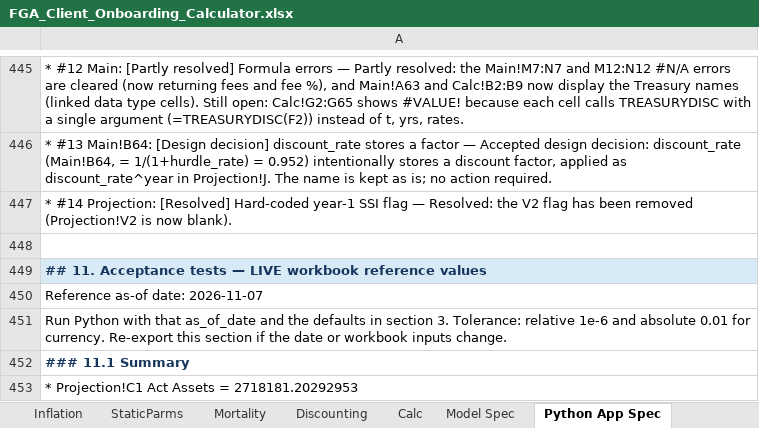
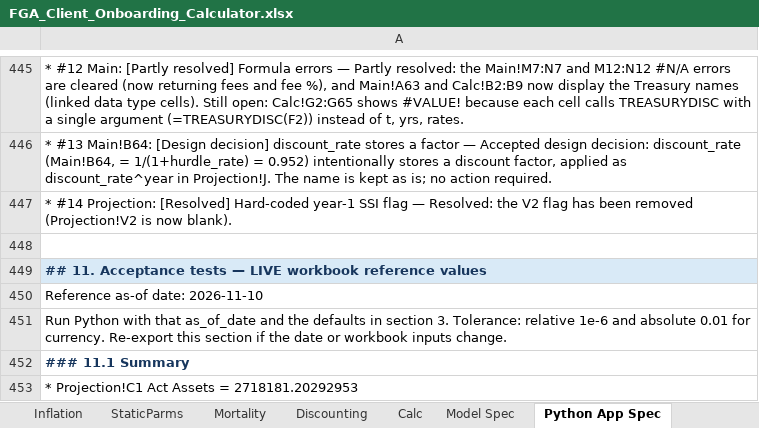
Before and after one commit to 5thgenfinance/FGA_forecaster, an Excel workbook: reference/FGA_Client_Onboarding_Calculator.xlsx, sheet Python App Spec, drawn as a sheet; only a part is shown, gaps mark what is left out; values as stored, in another font and other column widths than the file's, no borders; the diff names each change by its address in the sheet, - before the commit and + after, or states it on an @@ line.

```diff
--- a/reference/FGA_Client_Onboarding_Calculator.xlsx (sheet Python App Spec)
+++ b/reference/FGA_Client_Onboarding_Calculator.xlsx (sheet Python App Spec)
-A450: Reference as-of date: 2026-11-07
+A450: Reference as-of date: 2026-11-10
```
Also changed, not shown: sheet Calc, sheet Main, 5 other files.
